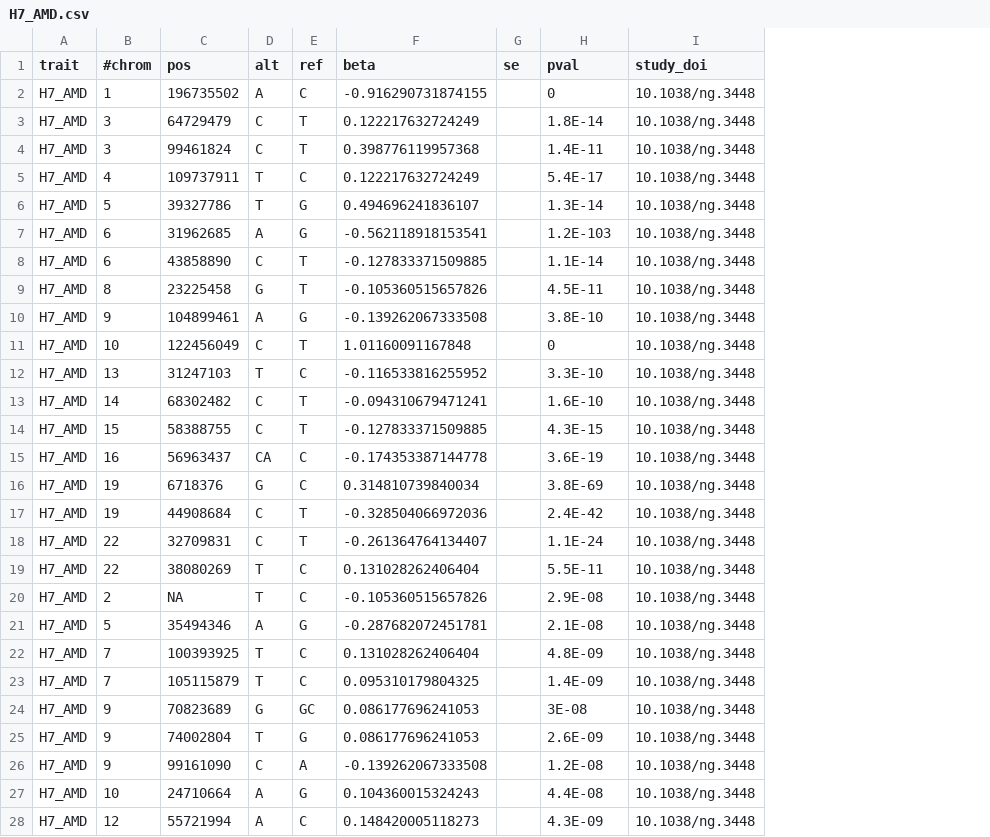
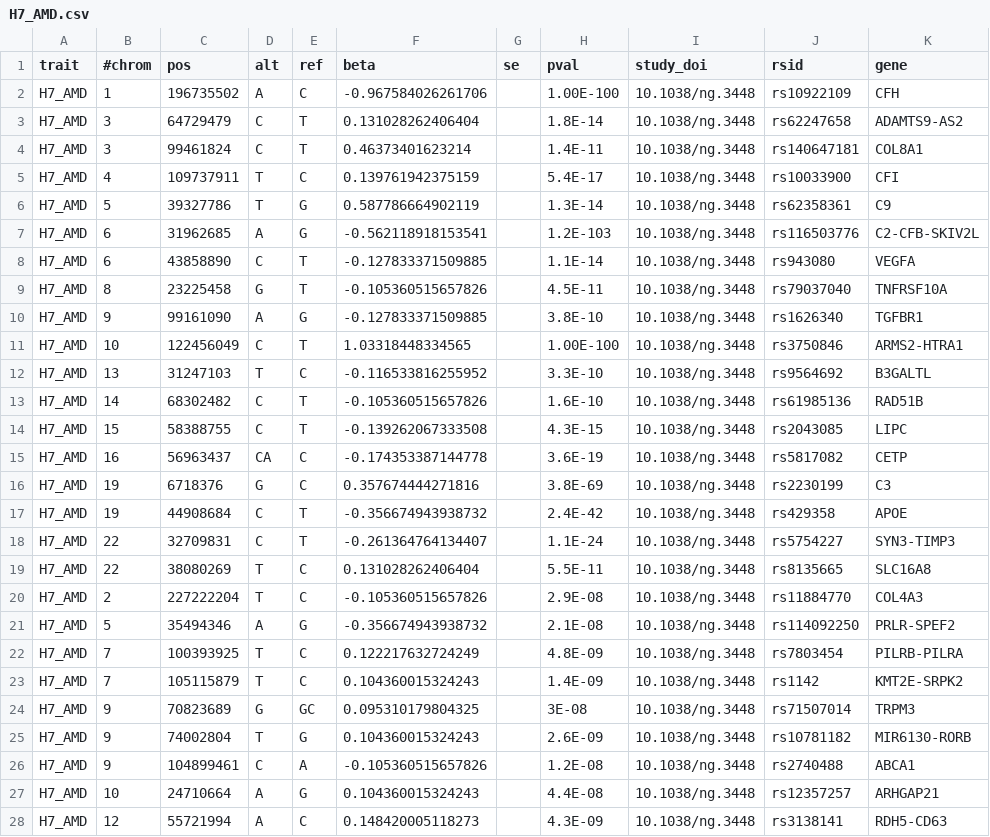
Before and after one commit to FINNGEN/betamatch-ext-data, a CSV file: data/H7_AMD.csv, drawn as a sheet; only a part is shown; the diff covers the shown part only; the diff names each change by its address in the sheet, - before the commit and + after, or states it on an @@ line.

Commit message:
change faulty betas, add rsid and gene columns. Fix some faulty positions (9-99161090-A-G and 9-104899461-C-A were flipped)

```diff
--- a/data/H7_AMD.csv
+++ b/data/H7_AMD.csv
+column J (rsid), rows 2-28: rs10922109 | rs62247658 | rs140647181 | rs10033900 | rs62358361 | rs116503776 | rs943080 | rs79037040 | rs1626340 | rs3750846 | rs9564692 | rs61985136 | rs2043085 | rs5817082 | rs2230199 | rs429358 | rs5754227 | rs8135665 | rs11884770 | rs114092250 | rs7803454 | rs1142 | rs71507014 | rs10781182 | rs2740488 | rs12357257 | rs3138141
+column K (gene), rows 2-28: CFH | ADAMTS9-AS2 | COL8A1 | CFI | C9 | C2-CFB-SKIV2L | VEGFA | TNFRSF10A | TGFBR1 | ARMS2-HTRA1 | B3GALTL | RAD51B | LIPC | CETP | C3 | APOE | SYN3-TIMP3 | SLC16A8 | COL4A3 | PRLR-SPEF2 | PILRB-PILRA | KMT2E-SRPK2 | TRPM3 | MIR6130-RORB | ABCA1 | ARHGAP21 | RDH5-CD63
-F2 (beta): -0.916290731874155
+F2 (beta): -0.967584026261706
-H2 (pval): 0
+H2 (pval): 1.00E-100
-F3 (beta): 0.122217632724249
+F3 (beta): 0.131028262406404
-F4 (beta): 0.398776119957368
+F4 (beta): 0.46373401623214
-F5 (beta): 0.122217632724249
+F5 (beta): 0.139761942375159
-F6 (beta): 0.494696241836107
+F6 (beta): 0.587786664902119
-C10 (pos): 104899461
+C10 (pos): 99161090
-F10 (beta): -0.139262067333508
+F10 (beta): -0.127833371509885
-F11 (beta): 1.01160091167848
+F11 (beta): 1.03318448334565
-H11 (pval): 0
+H11 (pval): 1.00E-100
-F13 (beta): -0.094310679471241
+F13 (beta): -0.105360515657826
-F14 (beta): -0.127833371509885
+F14 (beta): -0.139262067333508
-F16 (beta): 0.314810739840034
+F16 (beta): 0.357674444271816
-F17 (beta): -0.328504066972036
+F17 (beta): -0.356674943938732
-C20 (pos): NA
+C20 (pos): 227222204
-F21 (beta): -0.287682072451781
+F21 (beta): -0.356674943938732
-F22 (beta): 0.131028262406404
+F22 (beta): 0.122217632724249
-F23 (beta): 0.095310179804325
+F23 (beta): 0.104360015324243
-F24 (beta): 0.086177696241053
+F24 (beta): 0.095310179804325
-F25 (beta): 0.086177696241053
+F25 (beta): 0.104360015324243
-C26 (pos): 99161090
+C26 (pos): 104899461
-F26 (beta): -0.139262067333508
+F26 (beta): -0.105360515657826
```
Also changed, not shown: 7 edited cells elsewhere in this file.
